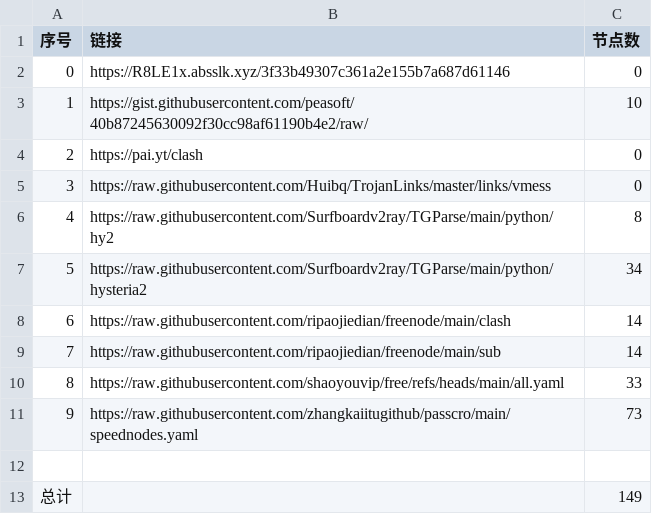
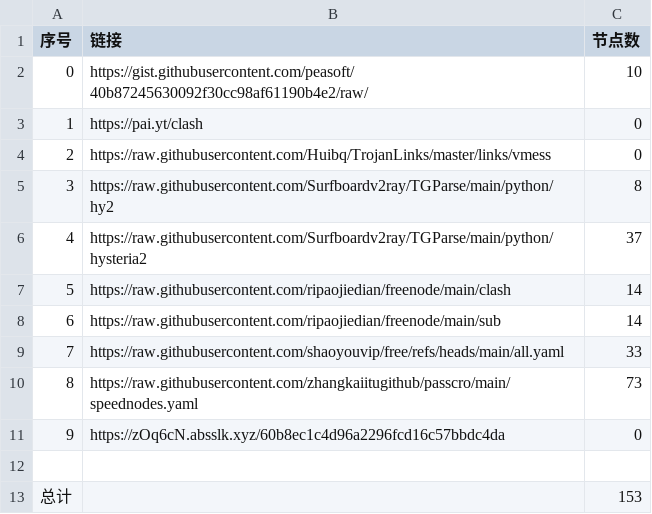
Before and after one commit to lukea99/nwalls, a CSV file: list_result.csv, drawn as a sheet; removed rows and columns are numbered as before the commit, all else as after; the diff names each change by its address in the sheet, - before the commit and + after, or states it on an @@ line.

```diff
--- a/list_result.csv
+++ b/list_result.csv
-row 2: 0 | https://R8LE1x.absslk.xyz/3f33b49307c361a2e155b7a687d61146 | 0
@@ column A (序号) renumbered between rows 2 and 10 @@
-C6 (节点数): 34
+C6 (节点数): 37
+row 11: 9 | https://zOq6cN.absslk.xyz/60b8ec1c4d96a2296fcd16c57bbdc4da | 0
-C13 (节点数): 149
+C13 (节点数): 153
```
Also changed, not shown: 9 other files.
